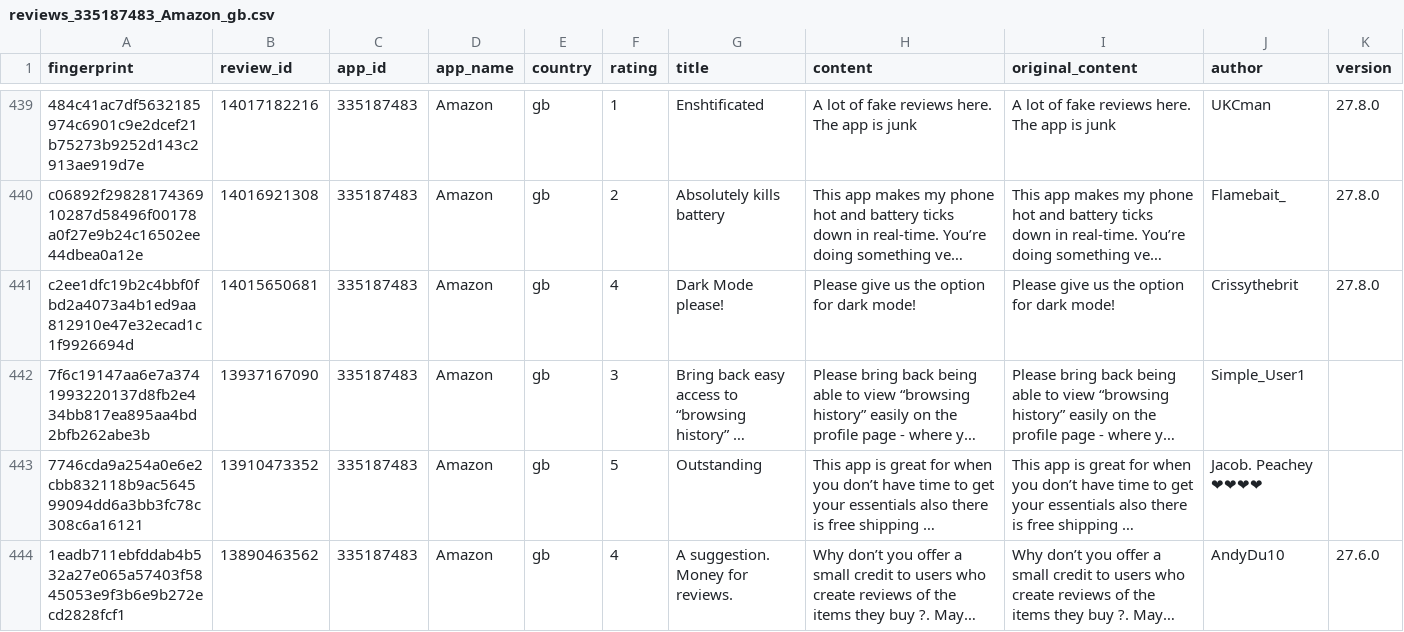
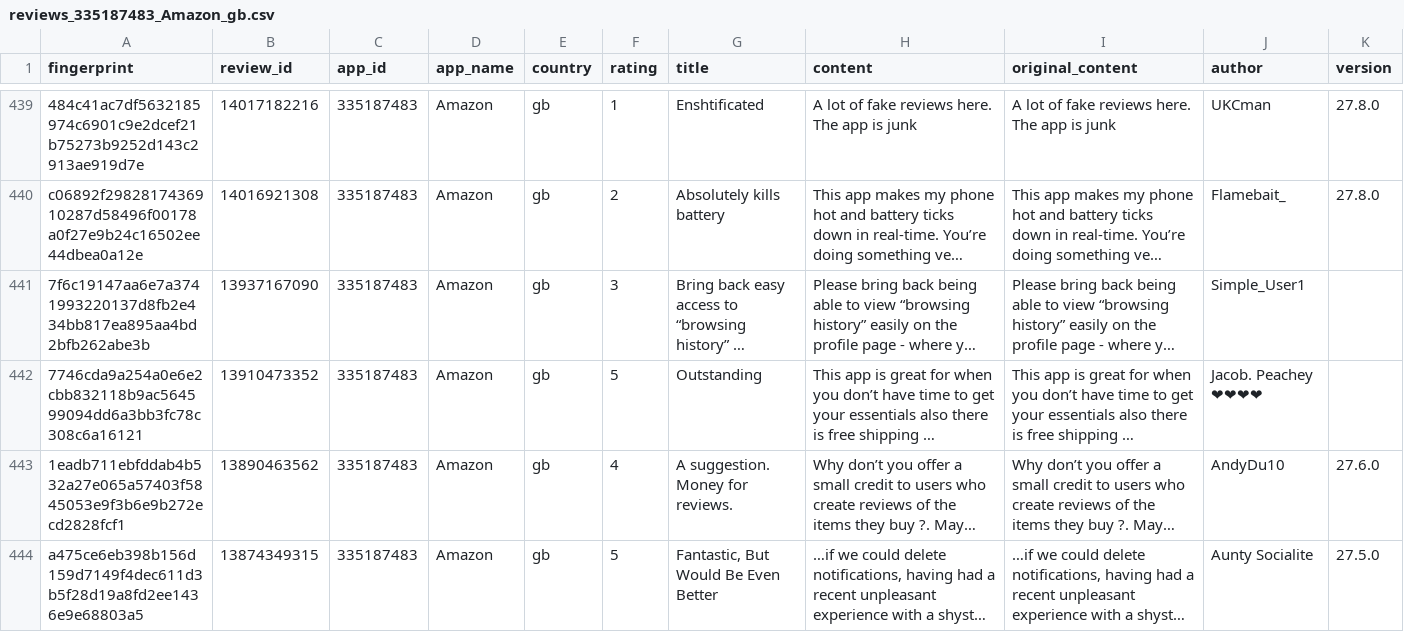
Before and after one commit to pickmiu/appstore-public-data, a CSV file: data/reviews_335187483_Amazon_gb.csv, drawn as a sheet; only a part is shown, gaps mark what is left out; the shorter side is filled out with more unchanged rows; long unchanged cells end in …; rows hold the shown columns only; the diff names each change by its address in the sheet, - before the commit and + after, or states it on an @@ line.

```diff
--- a/data/reviews_335187483_Amazon_gb.csv
+++ b/data/reviews_335187483_Amazon_gb.csv
-row 441: c2ee1dfc19b2c4bbf0fbd2a4073a4b1ed9aa812910e47e32ecad1c1f9926694d | 14015650681 | 335187483 | Amazon | gb | 4 | Dark Mode please! | Please give us the option for dark mode! | Please give us the option for dark mode! | Crissythebrit | 27.8.0
```
